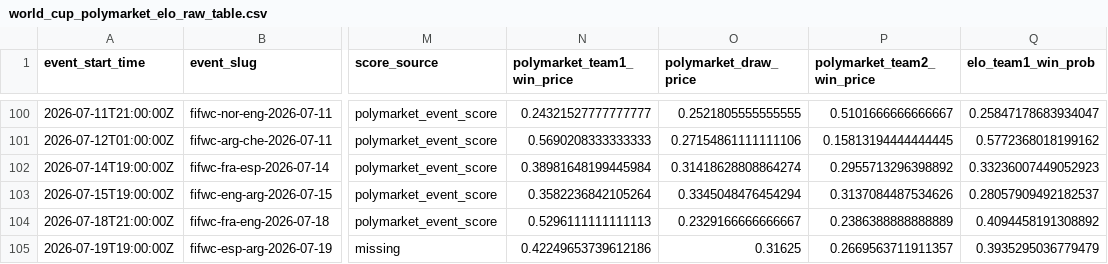
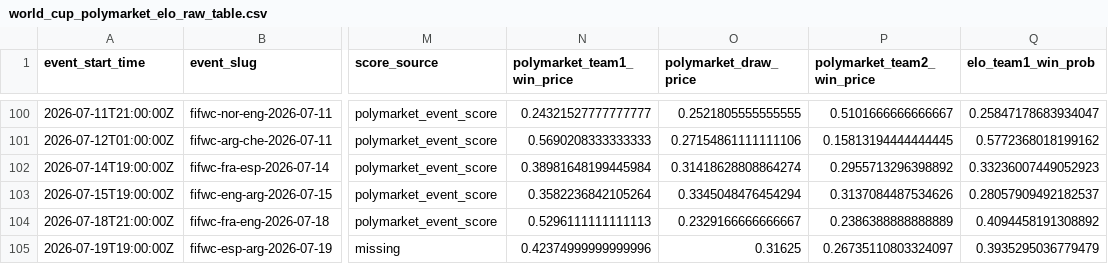
Before and after one commit to frederickpek/moirai, a CSV file: docs/data/football_elo_polymarket/world_cup_polymarket_elo_raw_table.csv, drawn as a sheet; only a part is shown, gaps mark what is left out; the diff names each change by its address in the sheet, - before the commit and + after, or states it on an @@ line.

```diff
--- a/docs/data/football_elo_polymarket/world_cup_polymarket_elo_raw_table.csv
+++ b/docs/data/football_elo_polymarket/world_cup_polymarket_elo_raw_table.csv
-N105 (polymarket_team1_win_price): 0.42249653739612186
+N105 (polymarket_team1_win_price): 0.42374999999999996
-P105 (polymarket_team2_win_price): 0.2669563711911357
+P105 (polymarket_team2_win_price): 0.26735110803324097
```
Also changed, not shown: docs/data/football_elo_polymarket/world_cup_knockout_bracket.csv, 3 other files.
